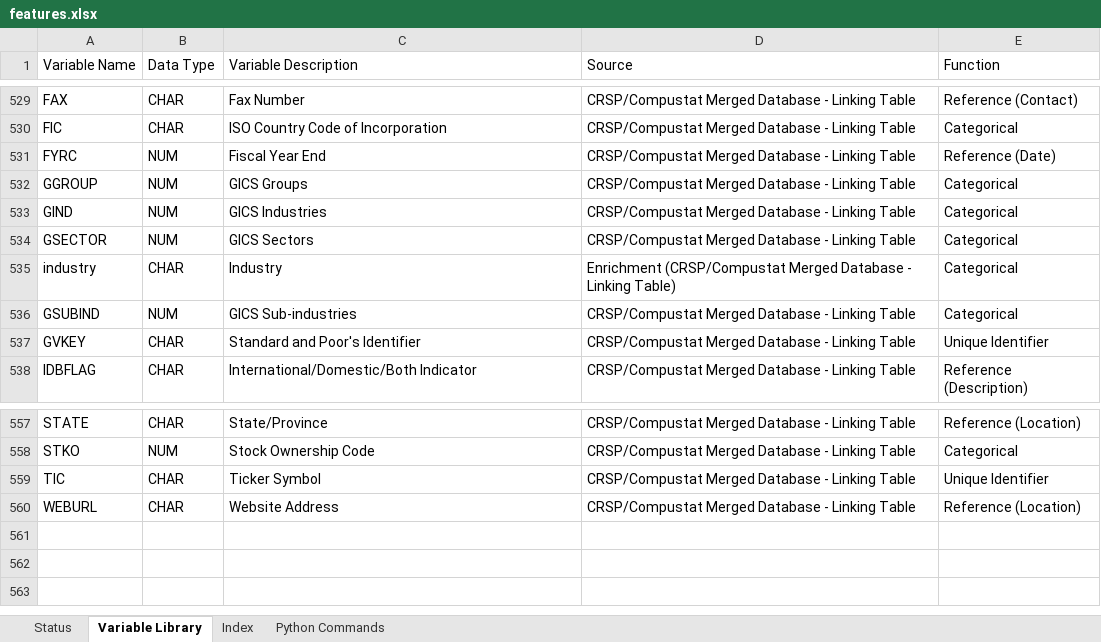
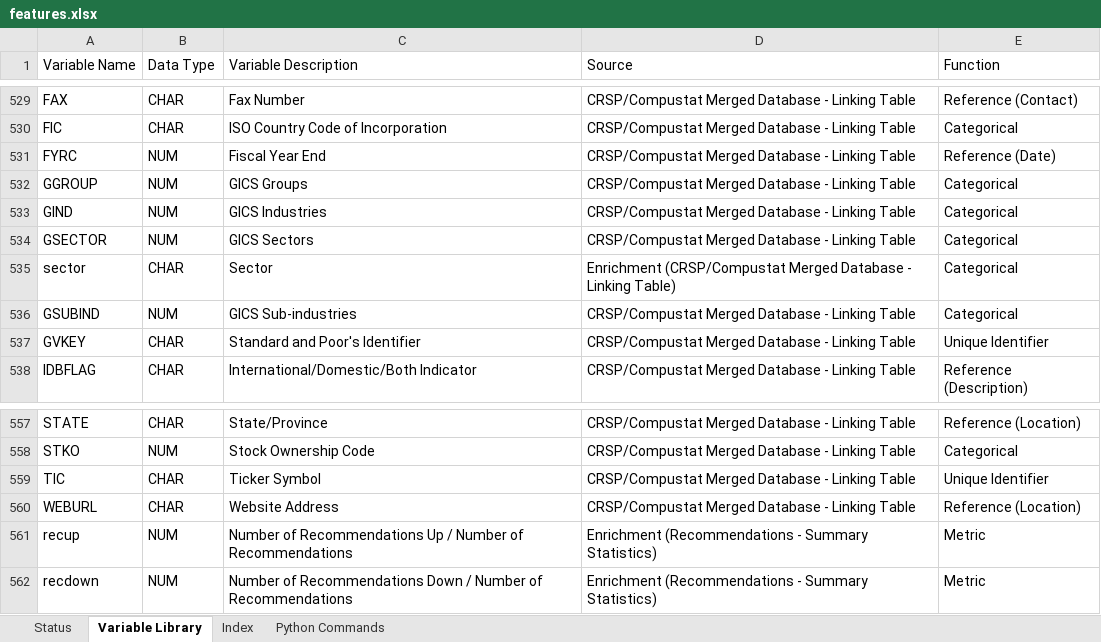
Before and after one commit to jeffrey-hsu/W205_Project, an Excel workbook: eda/features.xlsx, sheet Variable Library, drawn as a sheet; only a part is shown, gaps mark what is left out; values as stored, in another font and other column widths than the file's, no borders; the diff names each change by its address in the sheet, - before the commit and + after, or states it on an @@ line.

```diff
--- a/eda/features.xlsx (sheet Variable Library)
+++ b/eda/features.xlsx (sheet Variable Library)
-A535 (Variable Name): industry
+A535 (Variable Name): sector
-C535 (Variable Description): Industry
+C535 (Variable Description): Sector
+row 561: recup | NUM | Number of Recommendations Up / Number of Recommendations | Enrichment (Recommendations - Summary Statistics) | Metric
+row 562: recdown | NUM | Number of Recommendations Down / Number of Recommendations | Enrichment (Recommendations - Summary Statistics) | Metric
```
Also changed, not shown: sheet Index, sheet Status, formulas that keep their value, hidden cells, 3 other files.
